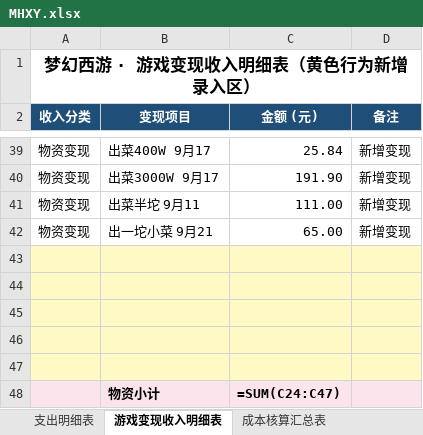
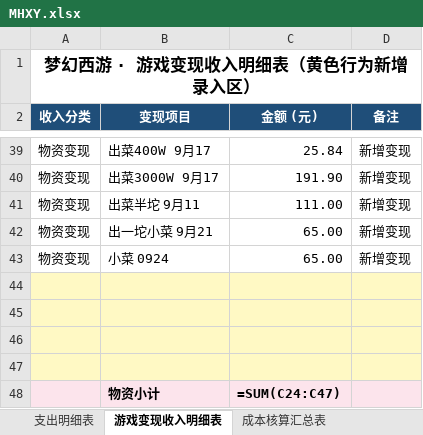
Before and after one commit to chenlong5469-ui/chenlong5469-ui.github.io, an Excel workbook: now/MHXY.xlsx, sheet 游戏变现收入明细表, drawn as a sheet; only a part is shown, gaps mark what is left out; values as stored, in another font and other column widths than the file's, no borders; formulas without a stored value are shown as written; the diff names each change by its address in the sheet, - before the commit and + after, or states it on an @@ line.

Commit message:
chore: 更新 now/MHXY.xlsx 记账数据（新增收入：小菜 0924 65元）
Co-Authored-By: AtomCode (glm5.3-flash) <noreply@atomgit.com>

```diff
--- a/now/MHXY.xlsx (sheet 游戏变现收入明细表)
+++ b/now/MHXY.xlsx (sheet 游戏变现收入明细表)
-row 43: (empty)
+row 43: 物资变现 | 小菜 0924 | 65.00 | 新增变现
-A43:D43 fill: #FFF9C4
+A43:D43 fill: none
```
